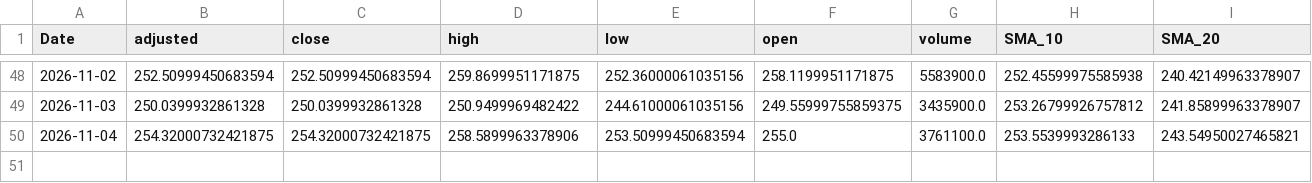
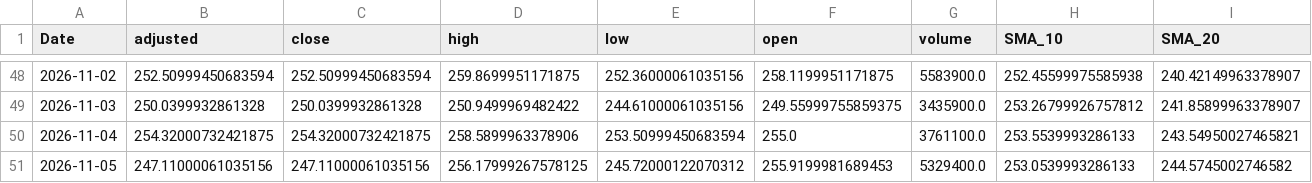
Before and after one commit to gopalgoyal1560-cyber/financial-ml-pipeline, a CSV file: data/processed/daily_latest.csv, drawn as a sheet; only a part is shown, gaps mark what is left out; rows hold the shown columns only; the diff names each change by its address in the sheet, - before the commit and + after, or states it on an @@ line.

```diff
--- a/data/processed/daily_latest.csv
+++ b/data/processed/daily_latest.csv
+row 51: 2026-11-05 | 247.11000061035156 | 247.11000061035156 | 256.17999267578125 | 245.72000122070312 | 255.9199981689453 | 5329400.0 | 253.0539993286133 | 244.5745002746582
```
Also changed, not shown: 2 other files.
